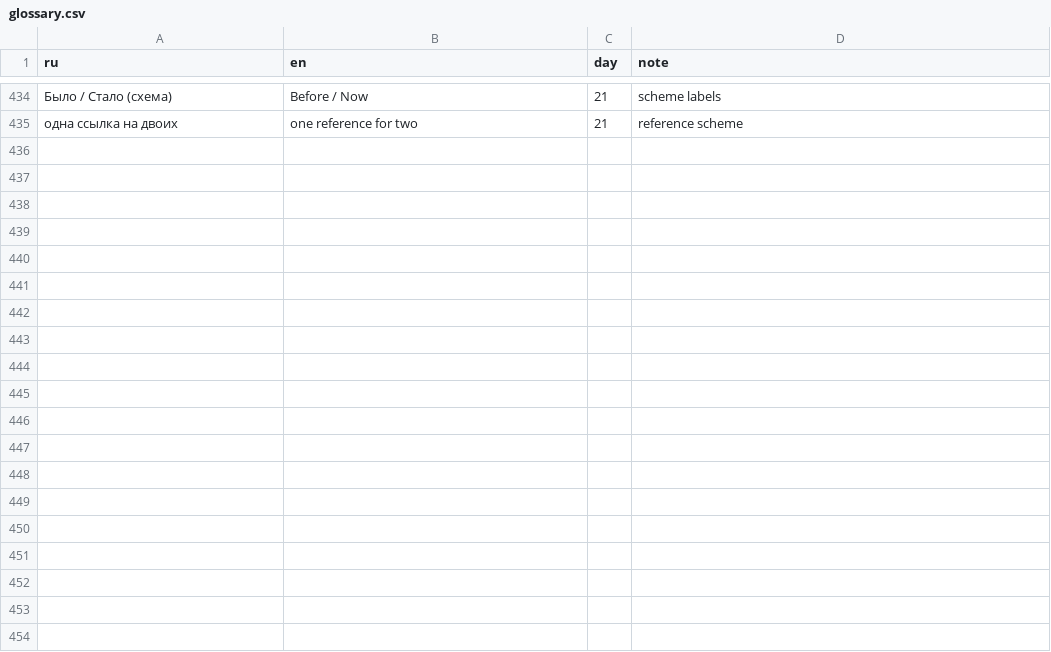
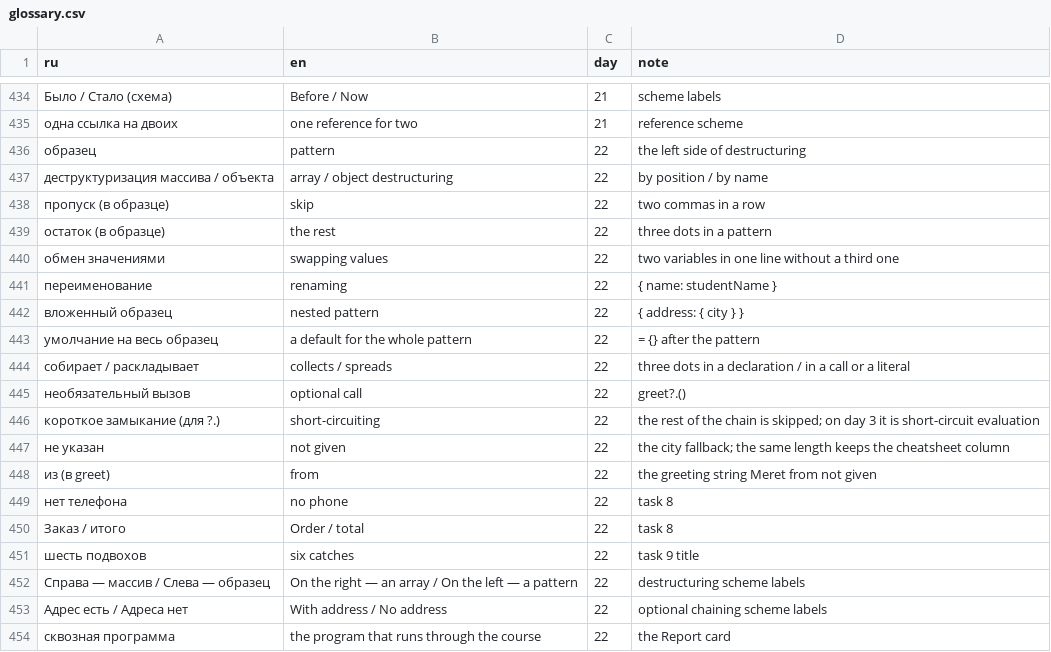
Before and after one commit to TheSeydiCharyyev/javascript-essentials, a CSV file: docs/glossary.csv, drawn as a sheet; only a part is shown, gaps mark what is left out; the diff names each change by its address in the sheet, - before the commit and + after, or states it on an @@ line.

Commit message:
Translate day 22 into English: array and object destructuring, defaults and rest in patterns, spread in literals and calls, optional chaining, RU and EN links, glossary terms

```diff
--- a/docs/glossary.csv
+++ b/docs/glossary.csv
+row 436: образец | pattern | 22 | the left side of destructuring
+row 437: деструктуризация массива / объекта | array / object destructuring | 22 | by position / by name
+row 438: пропуск (в образце) | skip | 22 | two commas in a row
+row 439: остаток (в образце) | the rest | 22 | three dots in a pattern
+row 440: обмен значениями | swapping values | 22 | two variables in one line without a third one
+row 441: переименование | renaming | 22 | { name: studentName }
+row 442: вложенный образец | nested pattern | 22 | { address: { city } }
+row 443: умолчание на весь образец | a default for the whole pattern | 22 | = {} after the pattern
+row 444: собирает / раскладывает | collects / spreads | 22 | three dots in a declaration / in a call or a literal
+row 445: необязательный вызов | optional call | 22 | greet?.()
+row 446: короткое замыкание (для ?.) | short-circuiting | 22 | the rest of the chain is skipped; on day 3 it is short-circuit evaluation
+row 447: не указан | not given | 22 | the city fallback; the same length keeps the cheatsheet column
+row 448: из (в greet) | from | 22 | the greeting string Meret from not given
+row 449: нет телефона | no phone | 22 | task 8
+row 450: Заказ / итого | Order / total | 22 | task 8
+row 451: шесть подвохов | six catches | 22 | task 9 title
+row 452: Справа — массив / Слева — образец | On the right — an array / On the left — a pattern | 22 | destructuring scheme labels
+row 453: Адрес есть / Адреса нет | With address / No address | 22 | optional chaining scheme labels
+row 454: сквозная программа | the program that runs through the course | 22 | the Report card
```
Also changed, not shown: 7 other files.
